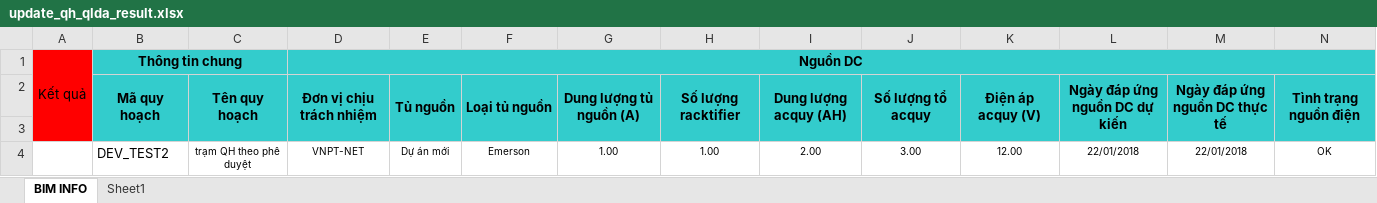
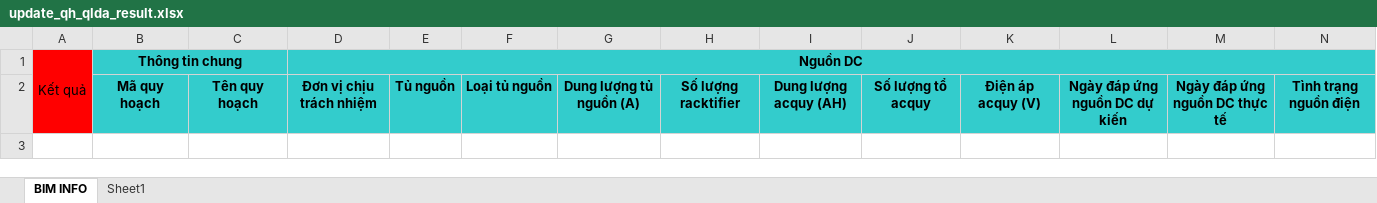
Before and after one commit to huucntt91/RIMS, an Excel workbook: src/main/webapp/WEB-INF/excel-templates/update_qh_qlda_result.xlsx, sheet BIM INFO, drawn as a sheet; values as stored, in another font and other column widths than the file's, no borders; the diff names each change by its address in the sheet, - before the commit and + after, or states it on an @@ line.

```diff
--- a/src/main/webapp/WEB-INF/excel-templates/update_qh_qlda_result.xlsx (sheet BIM INFO)
+++ b/src/main/webapp/WEB-INF/excel-templates/update_qh_qlda_result.xlsx (sheet BIM INFO)
-B2:B3 merged
-C2:C3 merged
-D2:D3 merged
-E2:E3 merged
-F2:F3 merged
-G2:G3 merged
-H2:H3 merged
-I2:I3 merged
-J2:J3 merged
-K2:K3 merged
-L2:L3 merged
-M2:M3 merged
-N2:N3 merged
-row 3: (empty)
-row 4:  | DEV_TEST2 | trạm QH theo phê duyệt | VNPT-NET | Dự án mới | Emerson | 1.00 | 1.00 | 2.00 | 3.00 | 12.00 | 22/01/2018 | 22/01/2018 | OK
```
Also changed, not shown: src/main/webapp/WEB-INF/excel-templates/update_qh_netx_result.xlsx, src/main/webapp/WEB-INF/excel-templates/update_qh_ptm_result.xlsx, 4 other files.
